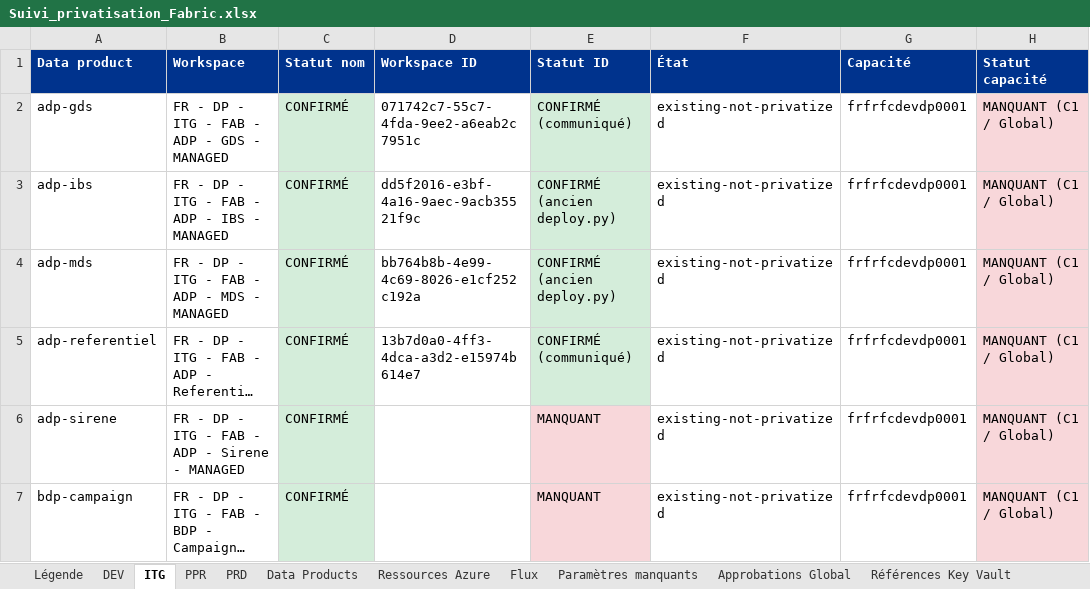
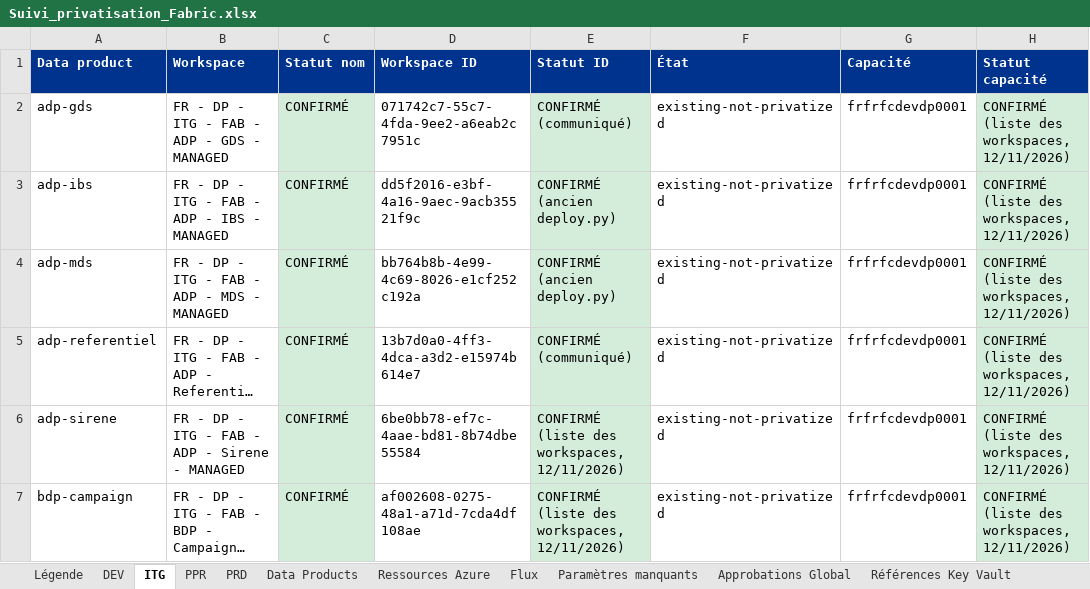
Before and after one commit to jldatascience/its-dp-fab-private-infrastructure, an Excel workbook: tracking/Suivi_privatisation_Fabric.xlsx, sheet ITG, drawn as a sheet; only a part is shown; long unchanged cells end in …; values as stored, in another font and other column widths than the file's, no borders; the diff covers the shown part only; the diff names each change by its address in the sheet, - before the commit and + after, or states it on an @@ line.

Commit message:
Manifestes alignés sur la liste des workspaces (ID, capacités, owner), ajout UCS Hubspot, Referentiel, MyBSC / SNOW, suppression BDP Compte Engagé, workspace DEV Jalel

```diff
--- a/tracking/Suivi_privatisation_Fabric.xlsx (sheet ITG)
+++ b/tracking/Suivi_privatisation_Fabric.xlsx (sheet ITG)
-H2:H7 (Statut capacité): MANQUANT (C1 / Global)
+H2:H7 (Statut capacité): CONFIRMÉ (liste des workspaces, 12/11/2026)
-H2:H7 fill: #F8D7DA
+H2:H7 fill: #D4EDDA
-D6 (Workspace ID): (empty)
+D6 (Workspace ID): 6be0bb78-ef7c-4aae-bd81-8b74dbe55584
-E6:E7 (Statut ID): MANQUANT
+E6:E7 (Statut ID): CONFIRMÉ (liste des workspaces, 12/11/2026)
-E6:E7 fill: #F8D7DA
+E6:E7 fill: #D4EDDA
-D7 (Workspace ID): (empty)
+D7 (Workspace ID): af002608-0275-48a1-a71d-7cda4df108ae
```
Also changed, not shown: 3 added rows, 1 removed row, 17 edited cells and cell formats elsewhere in this sheet, sheet Paramètres manquants, sheet Deployment readiness, sheet Flux, sheet PRD, sheet PPR, sheet DEV, 3 more sheets, 35 other files.
